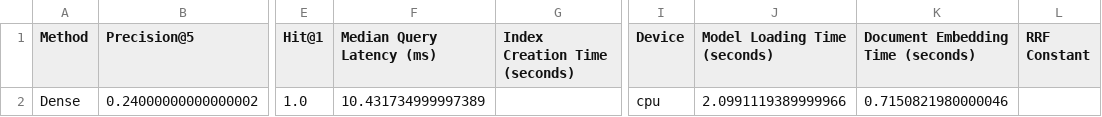
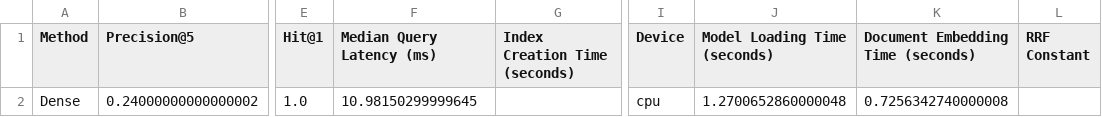
Before and after one commit to MohammedAyman07/curriculum-rag-research, a CSV file: results/dense_dev_metrics.csv, drawn as a sheet; only a part is shown, gaps mark what is left out; the diff names each change by its address in the sheet, - before the commit and + after, or states it on an @@ line.

```diff
--- a/results/dense_dev_metrics.csv
+++ b/results/dense_dev_metrics.csv
-F2 (Median Query Latency (ms)): 10.431734999997389
+F2 (Median Query Latency (ms)): 10.98150299999645
-J2 (Model Loading Time (seconds)): 2.0991119389999966
+J2 (Model Loading Time (seconds)): 1.2700652860000048
-K2: 0.7150821980000046
+K2: 0.7256342740000008
```
Also changed, not shown: results/dense_dev_predictions.csv, results/dev_method_comparison.csv, 5 other files.
